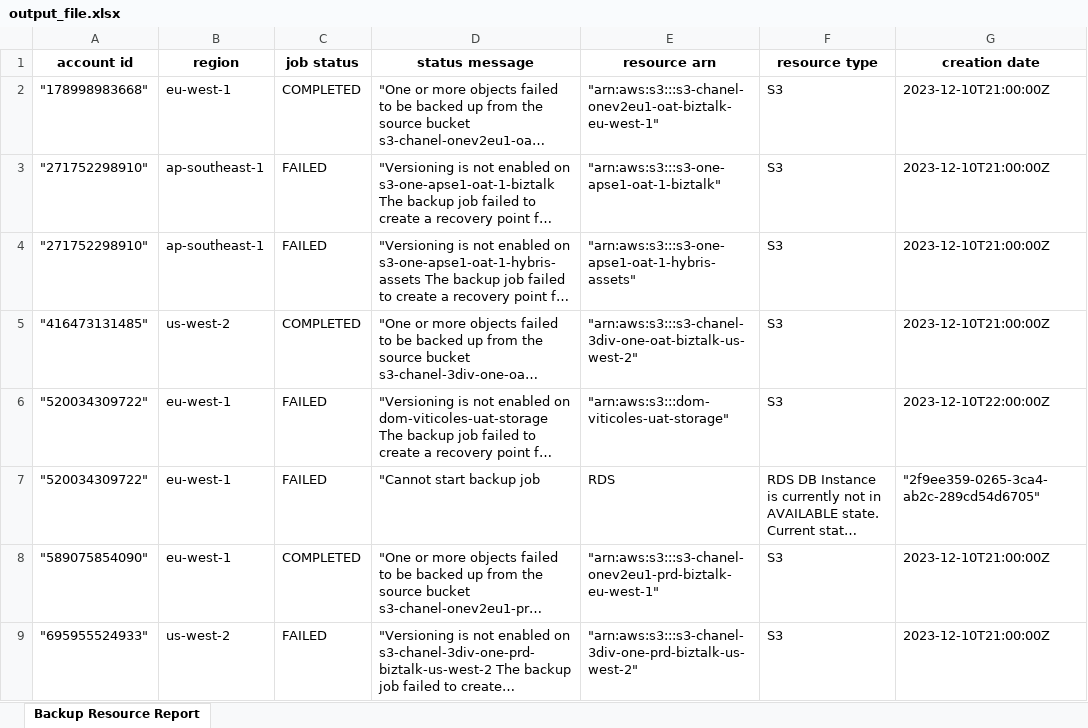
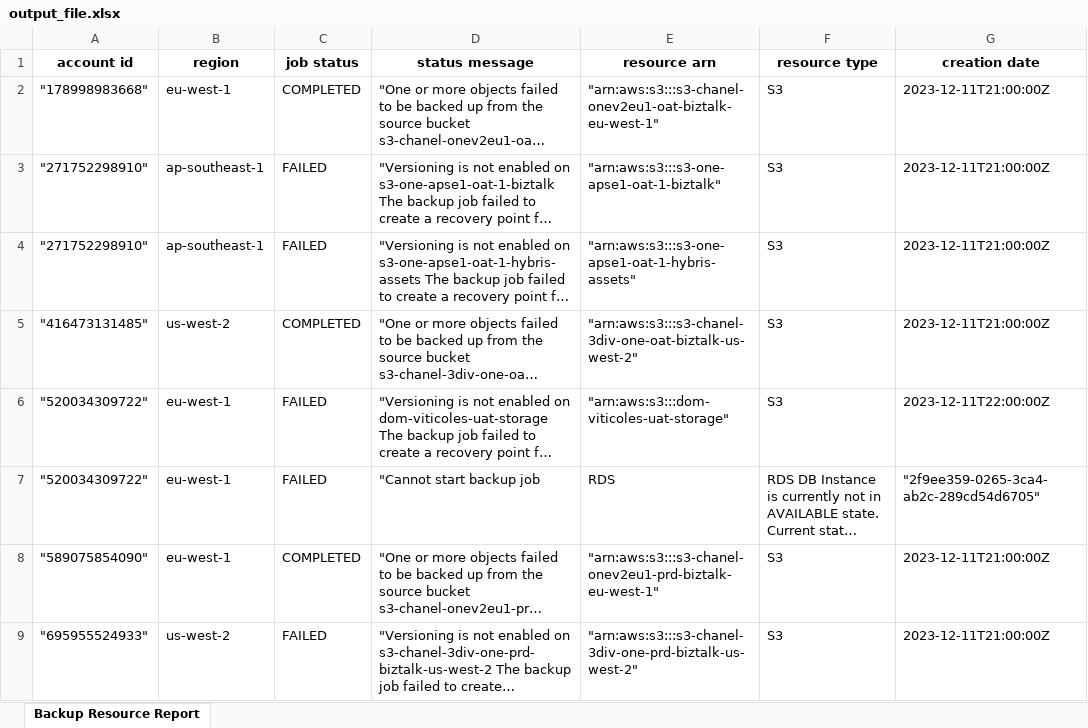
Before and after one commit to ibrahimsow79/boto3-athena-query, an Excel workbook: my_function/output_file.xlsx, sheet Backup Resource Report, drawn as a sheet; long unchanged cells end in …; values as stored, in another font and other column widths than the file's, no borders; the diff names each change by its address in the sheet, - before the commit and + after, or states it on an @@ line.

Commit message:
added the creation of the xlsx file

```diff
--- a/my_function/output_file.xlsx (sheet Backup Resource Report)
+++ b/my_function/output_file.xlsx (sheet Backup Resource Report)
-G2:G5 (creation date): 2023-12-10T21:00:00Z
+G2:G5 (creation date): 2023-12-11T21:00:00Z
-G6 (creation date): 2023-12-10T22:00:00Z
+G6 (creation date): 2023-12-11T22:00:00Z
-G8:G9 (creation date): 2023-12-10T21:00:00Z
+G8:G9 (creation date): 2023-12-11T21:00:00Z
```
Also changed, not shown: 4 other files.
